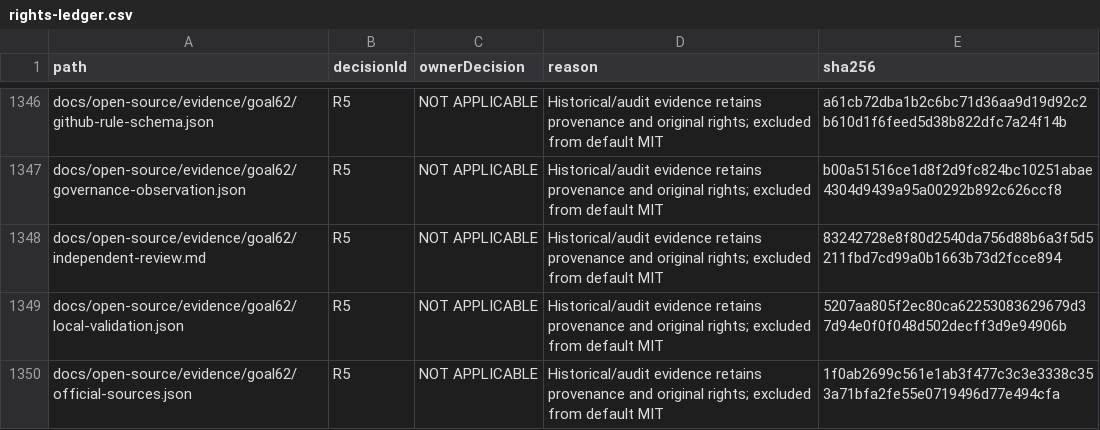
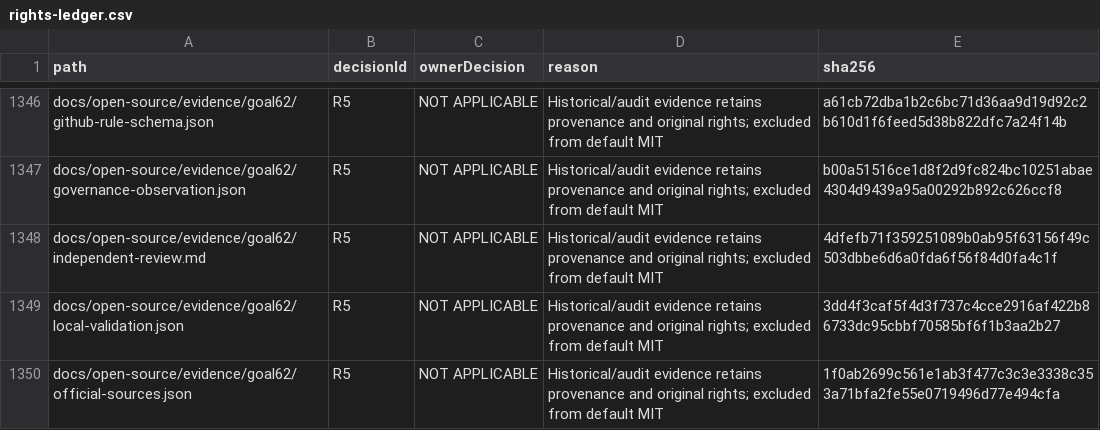
Before and after one commit to DouglasNLima/local-docs-studio, a CSV file: docs/open-source/evidence/goal62/rights-ledger.csv, drawn as a sheet; only a part is shown, gaps mark what is left out; the diff covers the shown part only.

```diff
--- a/docs/open-source/evidence/goal62/rights-ledger.csv
+++ b/docs/open-source/evidence/goal62/rights-ledger.csv
@@ -1347,4 +1347,4 @@ docs/open-source/evidence/goal62/github-rule-schema.json,R5,NOT APPLICABLE,Histo
 docs/open-source/evidence/goal62/governance-observation.json,R5,NOT APPLICABLE,Historical/audit evidence retains provenance and original rights; excluded from default MIT,b00a51516ce1d8f2d9fc824bc10251abae4304d9439a95a00292b892c626ccf8
-docs/open-source/evidence/goal62/independent-review.md,R5,NOT APPLICABLE,Historical/audit evidence retains provenance and original rights; excluded from default MIT,83242728e8f80d2540da756d88b6a3f5d5211fbd7cd99a0b1663b73d2fcce894
-docs/open-source/evidence/goal62/local-validation.json,R5,NOT APPLICABLE,Historical/audit evidence retains provenance and original rights; excluded from default MIT,5207aa805f2ec80ca62253083629679d37d94e0f0f048d502decff3d9e94906b
+docs/open-source/evidence/goal62/independent-review.md,R5,NOT APPLICABLE,Historical/audit evidence retains provenance and original rights; excluded from default MIT,4dfefb71f359251089b0ab95f63156f49c503dbbe6d6a0fda6f56f84d0fa4c1f
+docs/open-source/evidence/goal62/local-validation.json,R5,NOT APPLICABLE,Historical/audit evidence retains provenance and original rights; excluded from default MIT,3dd4f3caf5f4d3f737c4cce2916af422b86733dc95cbbf70585bf6f1b3aa2b27
 docs/open-source/evidence/goal62/official-sources.json,R5,NOT APPLICABLE,Historical/audit evidence retains provenance and original rights; excluded from default MIT,1f0ab2699c561e1ab3f477c3c3e3338c353a71bfa2fe55e0719496d77e494cfa
```
Also changed, not shown: 1 added row and 6 edited cells elsewhere in this file, 9 other files.
